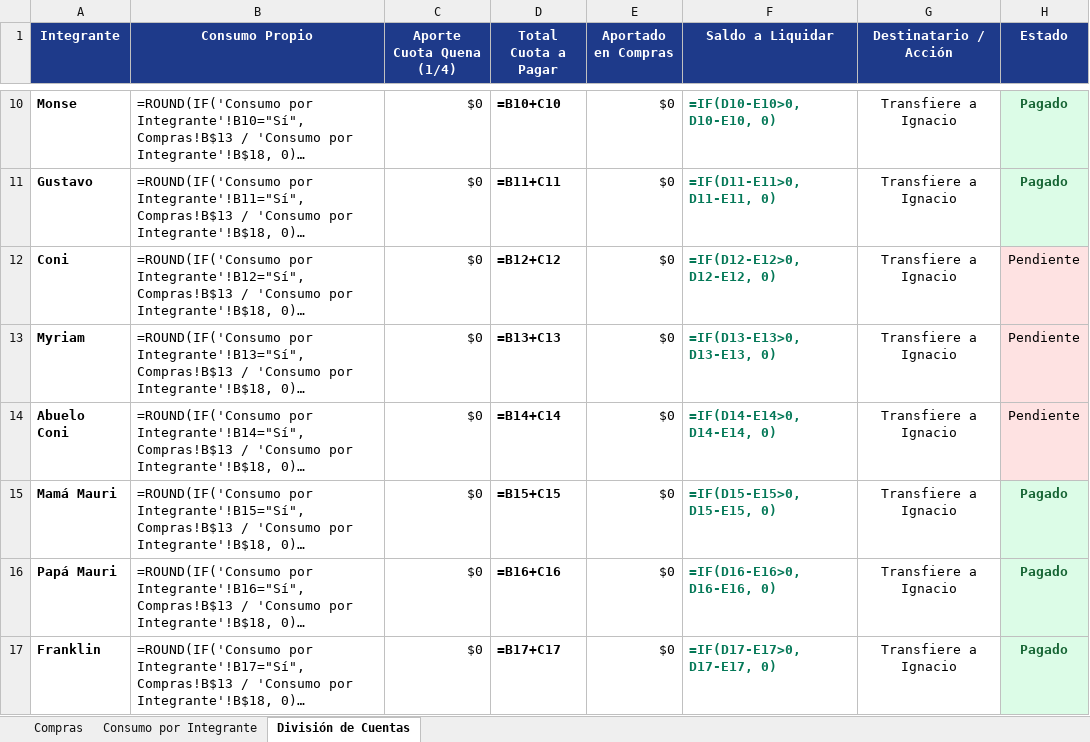
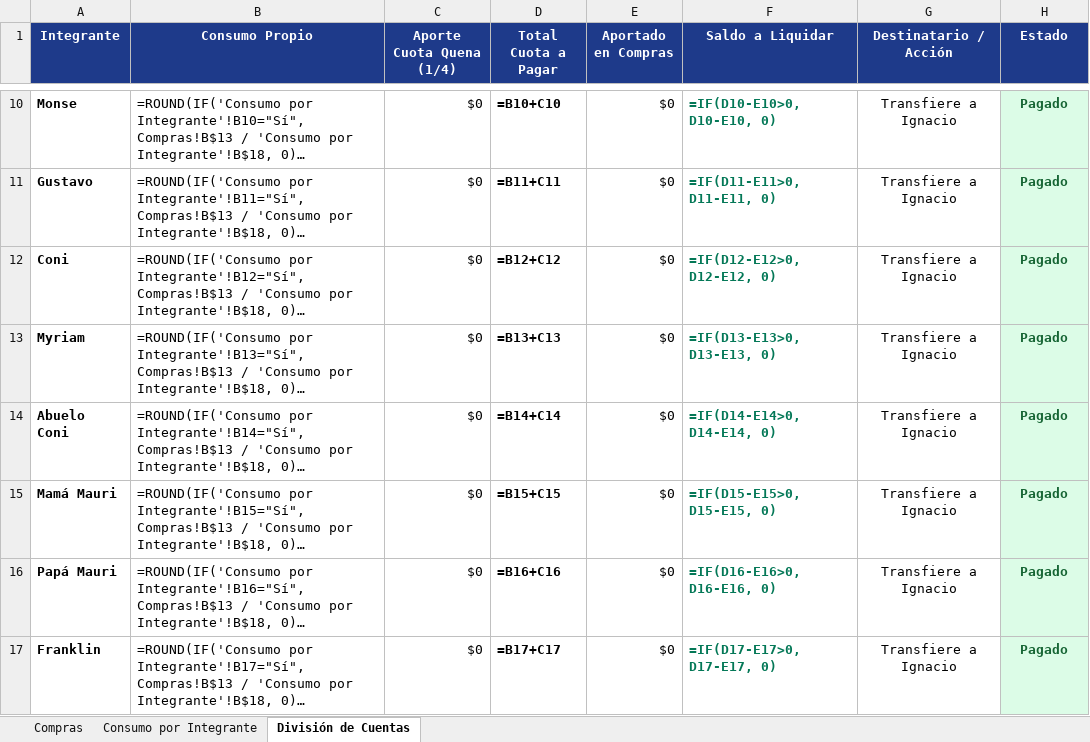
Before and after one commit to Iamv96/division-fiestas-patrias, an Excel workbook: Cuentas Fiestas Patrias.xlsx, sheet División de Cuentas, drawn as a sheet; only a part is shown, gaps mark what is left out; long unchanged cells end in …; values as stored, in another font and other column widths than the file's, no borders; formulas without a stored value are shown as written; the diff names each change by its address in the sheet, - before the commit and + after, or states it on an @@ line.

```diff
--- a/Cuentas Fiestas Patrias.xlsx (sheet División de Cuentas)
+++ b/Cuentas Fiestas Patrias.xlsx (sheet División de Cuentas)
-H12:H14 (Estado): Pendiente
+H12:H14 (Estado): Pagado
@@ H12:H14 fill: #FEE2E2 → #DCFCE7, bold: off → on, text colour: black → #166534 @@
```
Also changed, not shown: 2 other files.
